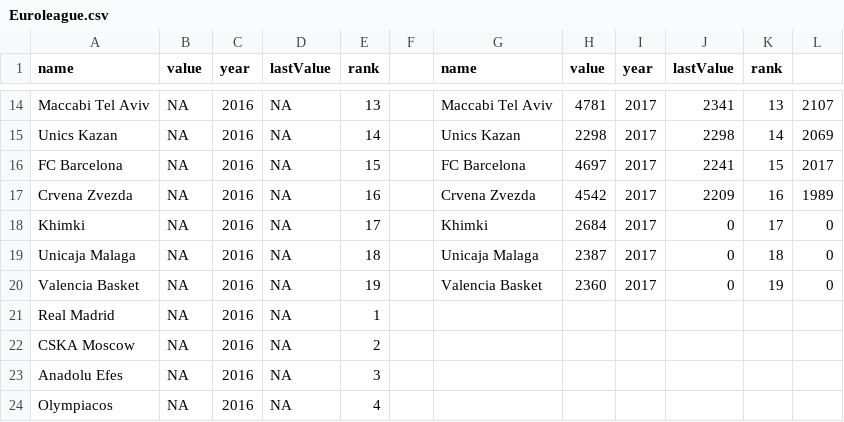
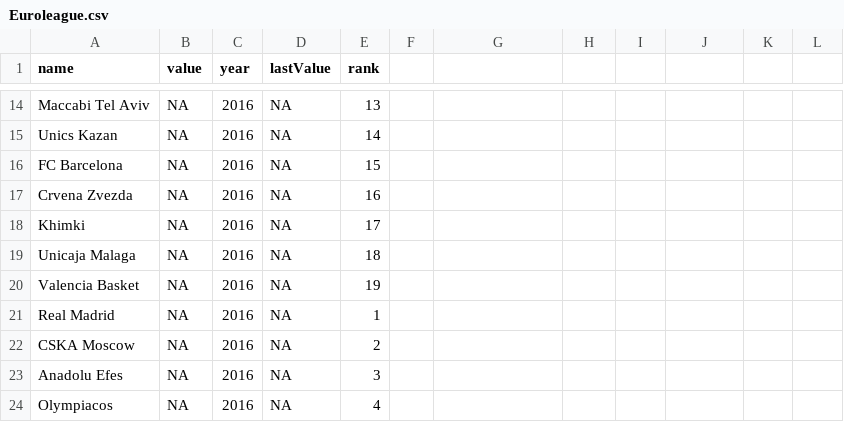
Before and after one commit to orhunadam/euroleague, a CSV file: Euroleague.csv, drawn as a sheet; only a part is shown, gaps mark what is left out; the diff covers the shown part only; the diff names each change by its address in the sheet, - before the commit and + after, or states it on an @@ line.

```diff
--- a/Euroleague.csv
+++ b/Euroleague.csv
-G1: name
+G1: (empty)
-H1: value
+H1: (empty)
-I1: year
+I1: (empty)
-J1: lastValue
+J1: (empty)
-K1: rank
+K1: (empty)
-G14: Maccabi Tel Aviv
+G14: (empty)
-H14: 4781
+H14: (empty)
-I14:I20: 2017
+I14:I20: (empty)
-J14: 2341
+J14: (empty)
-K14: 13
+K14: (empty)
-L14: 2107
+L14: (empty)
-G15: Unics Kazan
+G15: (empty)
-H15: 2298
+H15: (empty)
-J15: 2298
+J15: (empty)
-K15: 14
+K15: (empty)
-L15: 2069
+L15: (empty)
-G16: FC Barcelona
+G16: (empty)
-H16: 4697
+H16: (empty)
-J16: 2241
+J16: (empty)
-K16: 15
+K16: (empty)
-L16: 2017
+L16: (empty)
-G17: Crvena Zvezda
+G17: (empty)
-H17: 4542
+H17: (empty)
-J17: 2209
+J17: (empty)
-K17: 16
+K17: (empty)
-L17: 1989
+L17: (empty)
-G18: Khimki
+G18: (empty)
-H18: 2684
+H18: (empty)
-J18:J20: 0
+J18:J20: (empty)
-K18: 17
+K18: (empty)
-L18:L20: 0
+L18:L20: (empty)
-G19: Unicaja Malaga
+G19: (empty)
-H19: 2387
+H19: (empty)
-K19: 18
+K19: (empty)
-G20: Valencia Basket
+G20: (empty)
-H20: 2360
+H20: (empty)
-K20: 19
+K20: (empty)
```
Also changed, not shown: 72 edited cells elsewhere in this file.
